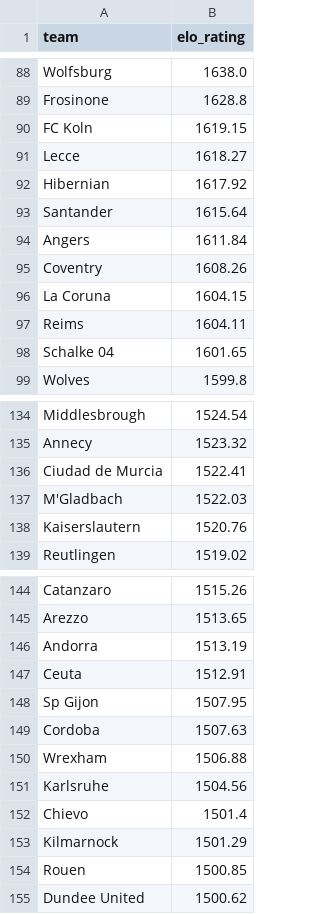
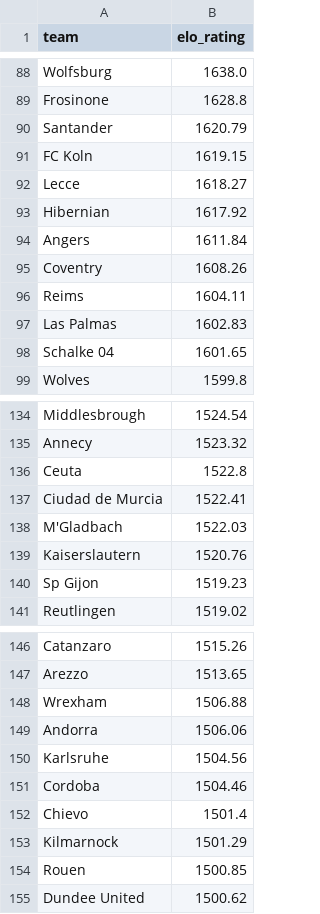
Before and after one commit to conairemolloy/formcast, a CSV file: data/processed/elo_ratings.csv, drawn as a sheet; only a part is shown, gaps mark what is left out; the diff covers the shown part only.

```diff
--- a/data/processed/elo_ratings.csv
+++ b/data/processed/elo_ratings.csv
@@ -89,2 +89,3 @@ Wolfsburg,1638.0
 Frosinone,1628.8
+Santander,1620.79
 FC Koln,1619.15
@@ -92,7 +93,6 @@ Lecce,1618.27
 Hibernian,1617.92
-Santander,1615.64
 Angers,1611.84
 Coventry,1608.26
-La Coruna,1604.15
 Reims,1604.11
+Las Palmas,1602.83
 Schalke 04,1601.65
@@ -135,2 +135,3 @@ Middlesbrough,1524.54
 Annecy,1523.32
+Ceuta,1522.8
 Ciudad de Murcia,1522.41
@@ -138,2 +139,3 @@ M'Gladbach,1522.03
 Kaiserslautern,1520.76
+Sp Gijon,1519.23
 Reutlingen,1519.02
@@ -145,8 +147,6 @@ Catanzaro,1515.26
 Arezzo,1513.65
-Andorra,1513.19
-Ceuta,1512.91
-Sp Gijon,1507.95
-Cordoba,1507.63
 Wrexham,1506.88
+Andorra,1506.06
 Karlsruhe,1504.56
+Cordoba,1504.46
 Chievo,1501.4
```
Also changed, not shown: 16 added rows and 16 removed rows elsewhere in this file, data/processed/prediction_log.csv, data/processed/upcoming_predictions.csv, 6 other files.
